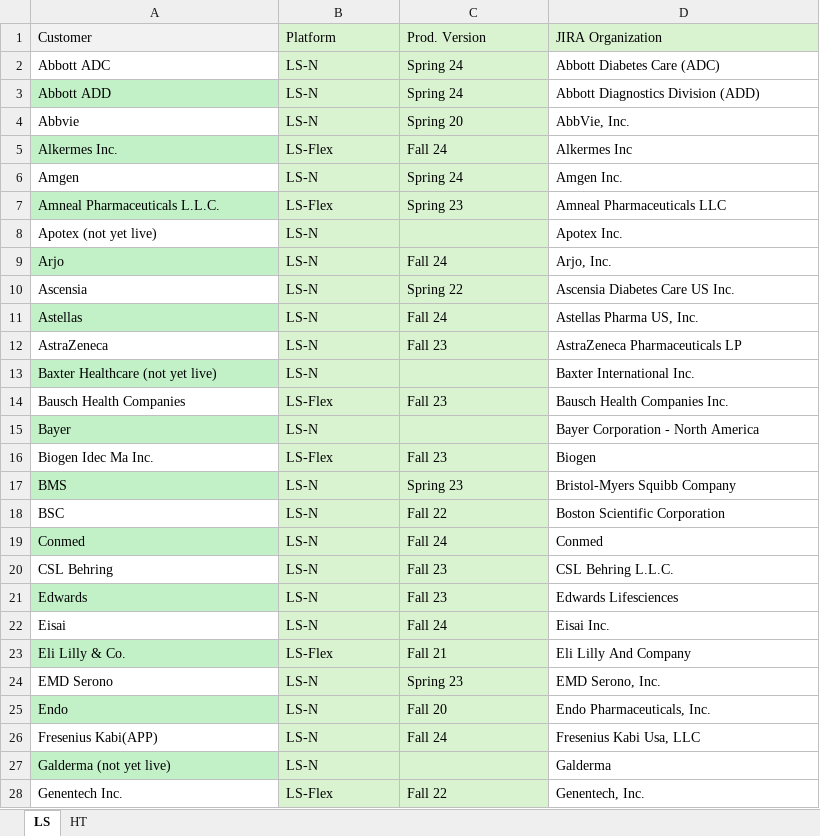
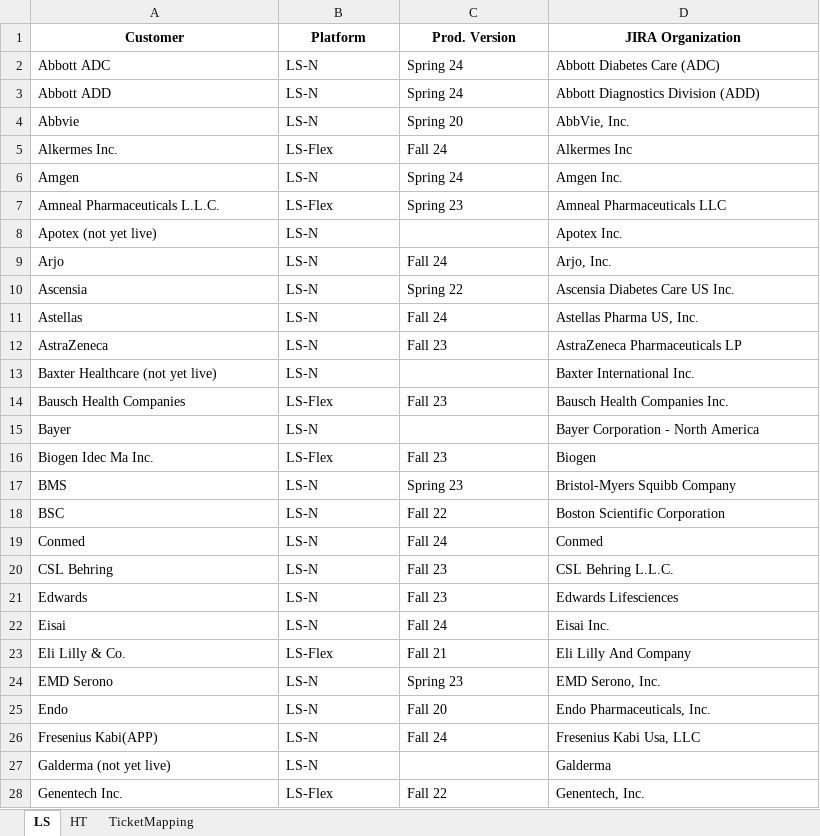
Before and after one commit to bgunti13/nquiry-react, an Excel workbook: LS-HT Customer Info.xlsx, sheet LS, drawn as a sheet; only a part is shown; values as stored, in another font and other column widths than the file's, no borders; the diff covers the shown part only; the diff names each change by its address in the sheet, - before the commit and + after, or states it on an @@ line.

Commit message:
Add restored features with secure credential handling
- Add image analyzer for enhanced ticket processing
- Add Zendesk integration testing capabilities
- Add dynamic ticket mapping from Excel sheets
- Add ticket creation mapping utilities
- Fix config.py encoding issues and ensure all secrets use environment variables
- All credentials properly secured using os.getenv() calls

```diff
--- a/LS-HT Customer Info.xlsx (sheet LS)
+++ b/LS-HT Customer Info.xlsx (sheet LS)
+sheet tab: TicketMapping
-A1 fill: #F2F2F2
+A1 fill: none
@@ A1:D1 bold: off → on, alignment: left → center @@
-B1:D1 fill: #D9F2D0
+B1:D1 fill: none
-B2:C28 fill: #D9F2D0
+B2:C28 fill: none
-A3 fill: #C2F1C8
+A3 fill: none
-A5 fill: #C2F1C8
+A5 fill: none
-A7 fill: #C2F1C8
+A7 fill: none
-A9 fill: #C2F1C8
+A9 fill: none
-A11 fill: #C2F1C8
+A11 fill: none
-A13 fill: #C2F1C8
+A13 fill: none
-A15 fill: #C2F1C8
+A15 fill: none
-A17 fill: #C2F1C8
+A17 fill: none
-A19 fill: #C2F1C8
+A19 fill: none
-A21 fill: #C2F1C8
+A21 fill: none
-A23 fill: #C2F1C8
+A23 fill: none
-A25 fill: #C2F1C8
+A25 fill: none
-A27 fill: #C2F1C8
+A27 fill: none
```
Also changed, not shown: cell formats elsewhere in this sheet, sheet HT, 4 other files.
